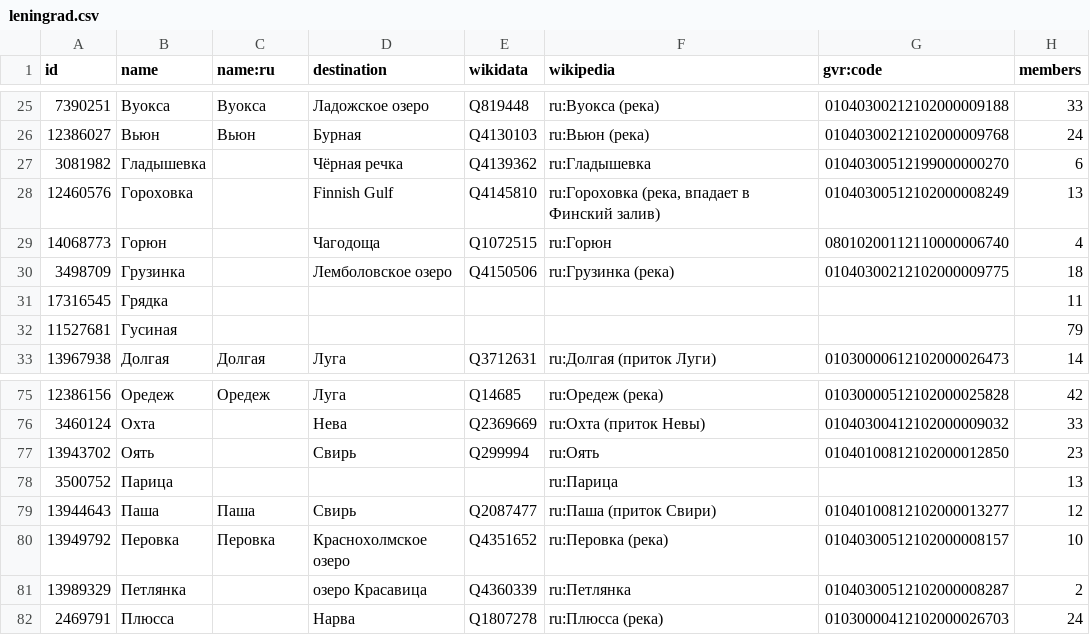
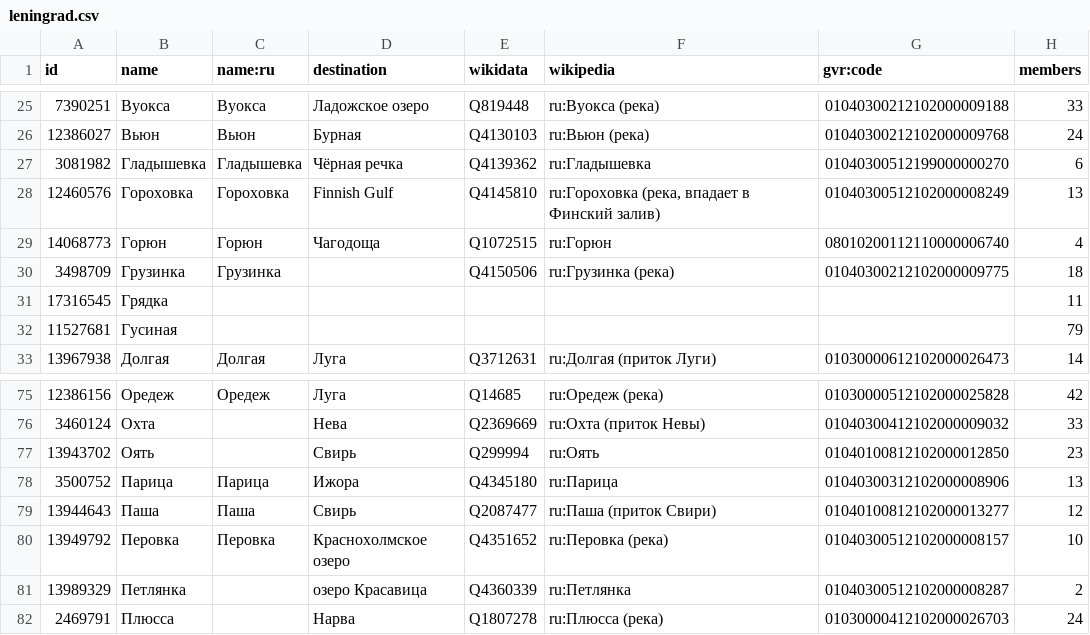
Before and after one commit to sikmir/osm-rivers, a CSV file: leningrad.csv, drawn as a sheet; only a part is shown, gaps mark what is left out.

```diff
--- a/leningrad.csv
+++ b/leningrad.csv
@@ -26,6 +26,6 @@ id,name,name:ru,destination,wikidata,wikipedia,gvr:code,members
 12386027,"Вьюн","Вьюн","Бурная","Q4130103","ru:Вьюн (река)","01040300212102000009768",24
-3081982,"Гладышевка",,"Чёрная речка","Q4139362","ru:Гладышевка","01040300512199000000270",6
-12460576,"Гороховка",,"Finnish Gulf","Q4145810","ru:Гороховка (река, впадает в Финский залив)","01040300512102000008249",13
-14068773,"Горюн",,"Чагодоща","Q1072515","ru:Горюн","08010200112110000006740",4
-3498709,"Грузинка",,"Лемболовское озеро","Q4150506","ru:Грузинка (река)","01040300212102000009775",18
+3081982,"Гладышевка","Гладышевка","Чёрная речка","Q4139362","ru:Гладышевка","01040300512199000000270",6
+12460576,"Гороховка","Гороховка","Finnish Gulf","Q4145810","ru:Гороховка (река, впадает в Финский залив)","01040300512102000008249",13
+14068773,"Горюн","Горюн","Чагодоща","Q1072515","ru:Горюн","08010200112110000006740",4
+3498709,"Грузинка","Грузинка",,"Q4150506","ru:Грузинка (река)","01040300212102000009775",18
 17316545,"Грядка",,,,,,11
@@ -77,3 +77,3 @@ id,name,name:ru,destination,wikidata,wikipedia,gvr:code,members
 13943702,"Оять",,"Свирь","Q299994","ru:Оять","01040100812102000012850",23
-3500752,"Парица",,,,"ru:Парица",,13
+3500752,"Парица","Парица","Ижора","Q4345180","ru:Парица","01040300312102000008906",13
 13944643,"Паша","Паша","Свирь","Q2087477","ru:Паша (приток Свири)","01040100812102000013277",12
```
Also changed, not shown: arkhangelsk.csv, vologda.csv, 3 other files.
